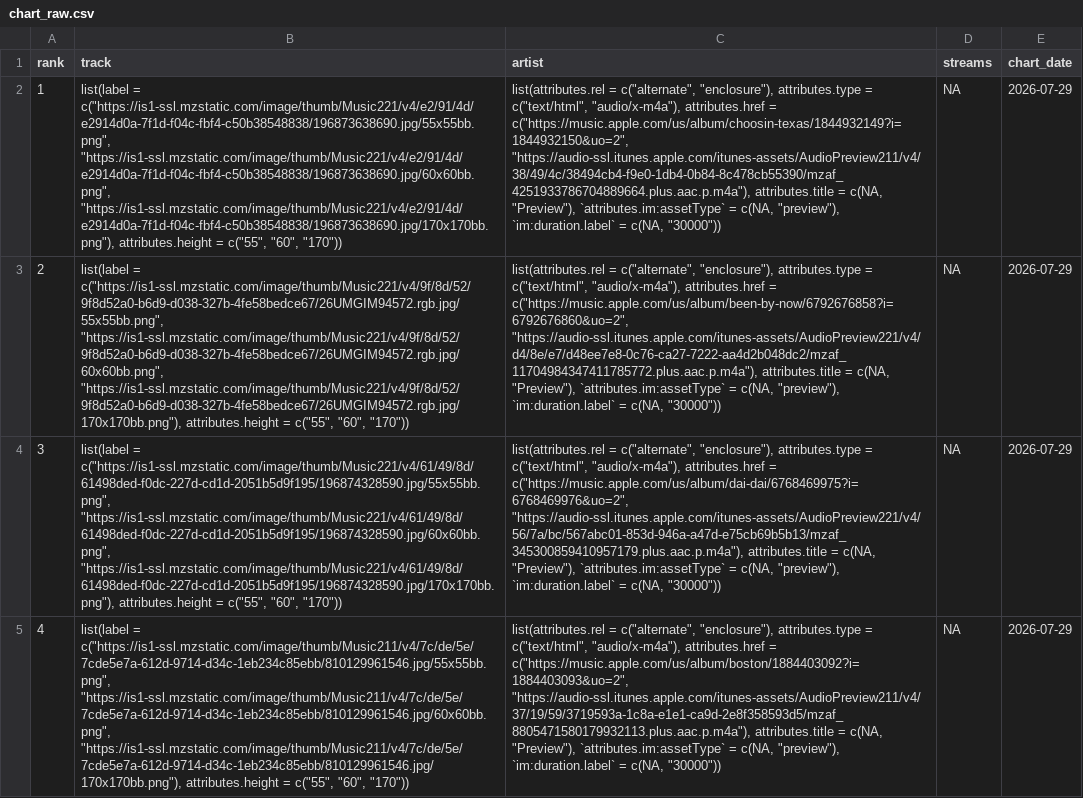
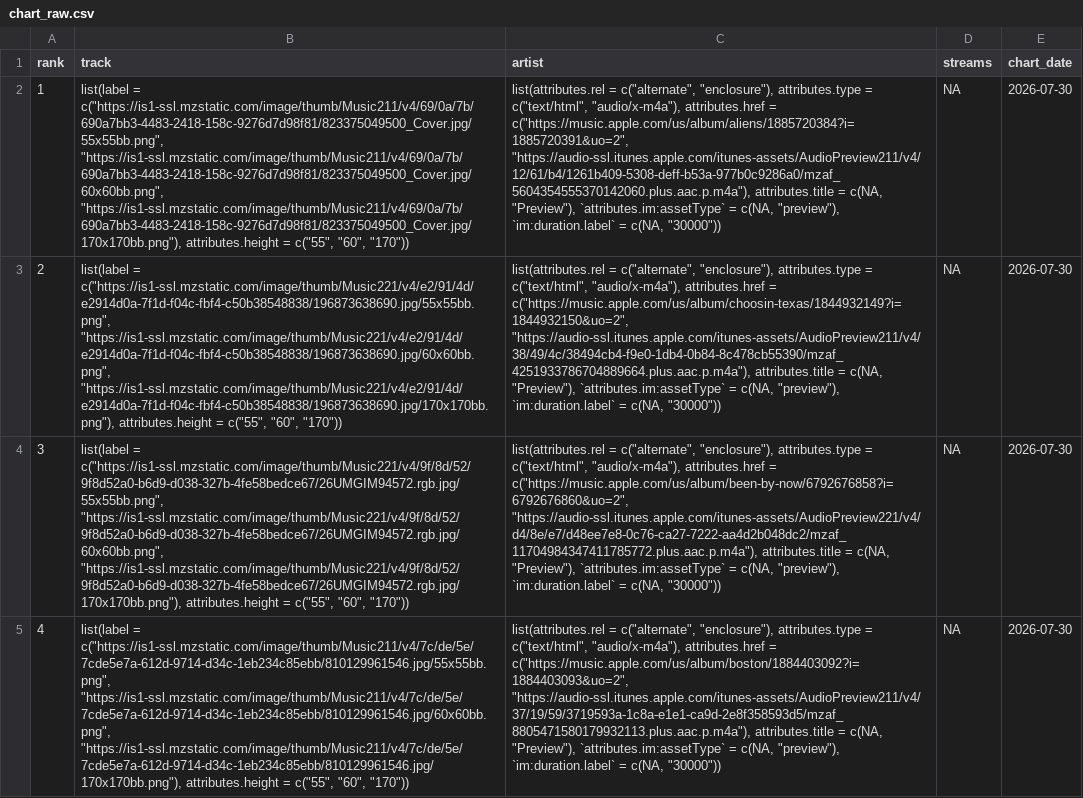
Before and after one commit to NobleXIX/JNH-LyricsDashboard, a CSV file: data_raw/chart_raw.csv, drawn as a sheet; only a part is shown; the diff covers the shown part only; the diff names each change by its address in the sheet, - before the commit and + after, or states it on an @@ line.

```diff
--- a/data_raw/chart_raw.csv
+++ b/data_raw/chart_raw.csv
-B2 (track): list(label = c("https://is1-ssl.mzstatic.com/image/thumb/Music221/v4/e2/91/4d/e2914d0a-7f1d-f04c-fbf4-c50b38548838/196873638690.jpg/55x55bb.png", "https://is1-ssl.mzstatic.com/image/thumb/Music221/v4/e2/91/4d/e2914d0a-7f1d-f04c-fbf4-c50b38548838/196873638690.jpg/60x60bb.png", "https://is1-ssl.mzstatic.com/image/thumb/Music221/v4/e2/91/4d/e2914d0a-7f1d-f04c-fbf4-c50b38548838/196873638690.jpg/170x170bb.png"), attributes.height =…
+B2 (track): list(label = c("https://is1-ssl.mzstatic.com/image/thumb/Music211/v4/69/0a/7b/690a7bb3-4483-2418-158c-9276d7d98f81/823375049500_Cover.jpg/55x55bb.png", "https://is1-ssl.mzstatic.com/image/thumb/Music211/v4/69/0a/7b/690a7bb3-4483-2418-158c-9276d7d98f81/823375049500_Cover.jpg/60x60bb.png", "https://is1-ssl.mzstatic.com/image/thumb/Music211/v4/69/0a/7b/690a7bb3-4483-2418-158c-9276d7d98f81/823375049500_Cover.jpg/170x170bb.png"), attributes.height =…
-C2 (artist): …attributes.href = c("https://music.apple.com/us/album/choosin-texas/1844932149?i=1844932150&uo=2", "https://audio-ssl.itunes.apple.com/itunes-assets/AudioPreview211/v4/38/49/4c/38494cb4-f9e0-1db4-0b84-8c478cb55390/mzaf_4251933786704889664.plus.aac.p.m4a"), attributes.title =…
+C2 (artist): …attributes.href = c("https://music.apple.com/us/album/aliens/1885720384?i=1885720391&uo=2", "https://audio-ssl.itunes.apple.com/itunes-assets/AudioPreview211/v4/12/61/b4/1261b409-5308-deff-b53a-977b0c9286a0/mzaf_5604354555370142060.plus.aac.p.m4a"), attributes.title =…
-E2:E5 (chart_date): 2026-07-29
+E2:E5 (chart_date): 2026-07-30
-B3 (track): list(label = c("https://is1-ssl.mzstatic.com/image/thumb/Music221/v4/9f/8d/52/9f8d52a0-b6d9-d038-327b-4fe58bedce67/26UMGIM94572.rgb.jpg/55x55bb.png", "https://is1-ssl.mzstatic.com/image/thumb/Music221/v4/9f/8d/52/9f8d52a0-b6d9-d038-327b-4fe58bedce67/26UMGIM94572.rgb.jpg/60x60bb.png", "https://is1-ssl.mzstatic.com/image/thumb/Music221/v4/9f/8d/52/9f8d52a0-b6d9-d038-327b-4fe58bedce67/26UMGIM94572.rgb.jpg/170x170bb.png"), attributes.height =…
+B3 (track): list(label = c("https://is1-ssl.mzstatic.com/image/thumb/Music221/v4/e2/91/4d/e2914d0a-7f1d-f04c-fbf4-c50b38548838/196873638690.jpg/55x55bb.png", "https://is1-ssl.mzstatic.com/image/thumb/Music221/v4/e2/91/4d/e2914d0a-7f1d-f04c-fbf4-c50b38548838/196873638690.jpg/60x60bb.png", "https://is1-ssl.mzstatic.com/image/thumb/Music221/v4/e2/91/4d/e2914d0a-7f1d-f04c-fbf4-c50b38548838/196873638690.jpg/170x170bb.png"), attributes.height =…
-C3 (artist): …attributes.href = c("https://music.apple.com/us/album/been-by-now/6792676858?i=6792676860&uo=2", "https://audio-ssl.itunes.apple.com/itunes-assets/AudioPreview221/v4/d4/8e/e7/d48ee7e8-0c76-ca27-7222-aa4d2b048dc2/mzaf_11704984347411785772.plus.aac.p.m4a"), attributes.title =…
+C3 (artist): …attributes.href = c("https://music.apple.com/us/album/choosin-texas/1844932149?i=1844932150&uo=2", "https://audio-ssl.itunes.apple.com/itunes-assets/AudioPreview211/v4/38/49/4c/38494cb4-f9e0-1db4-0b84-8c478cb55390/mzaf_4251933786704889664.plus.aac.p.m4a"), attributes.title =…
-B4 (track): list(label = c("https://is1-ssl.mzstatic.com/image/thumb/Music221/v4/61/49/8d/61498ded-f0dc-227d-cd1d-2051b5d9f195/196874328590.jpg/55x55bb.png", "https://is1-ssl.mzstatic.com/image/thumb/Music221/v4/61/49/8d/61498ded-f0dc-227d-cd1d-2051b5d9f195/196874328590.jpg/60x60bb.png", "https://is1-ssl.mzstatic.com/image/thumb/Music221/v4/61/49/8d/61498ded-f0dc-227d-cd1d-2051b5d9f195/196874328590.jpg/170x170bb.png"), attributes.height =…
+B4 (track): list(label = c("https://is1-ssl.mzstatic.com/image/thumb/Music221/v4/9f/8d/52/9f8d52a0-b6d9-d038-327b-4fe58bedce67/26UMGIM94572.rgb.jpg/55x55bb.png", "https://is1-ssl.mzstatic.com/image/thumb/Music221/v4/9f/8d/52/9f8d52a0-b6d9-d038-327b-4fe58bedce67/26UMGIM94572.rgb.jpg/60x60bb.png", "https://is1-ssl.mzstatic.com/image/thumb/Music221/v4/9f/8d/52/9f8d52a0-b6d9-d038-327b-4fe58bedce67/26UMGIM94572.rgb.jpg/170x170bb.png"), attributes.height =…
-C4 (artist): …attributes.href = c("https://music.apple.com/us/album/dai-dai/6768469975?i=6768469976&uo=2", "https://audio-ssl.itunes.apple.com/itunes-assets/AudioPreview221/v4/56/7a/bc/567abc01-853d-946a-a47d-e75cb69b5b13/mzaf_345300859410957179.plus.aac.p.m4a"), attributes.title =…
+C4 (artist): …attributes.href = c("https://music.apple.com/us/album/been-by-now/6792676858?i=6792676860&uo=2", "https://audio-ssl.itunes.apple.com/itunes-assets/AudioPreview221/v4/d4/8e/e7/d48ee7e8-0c76-ca27-7222-aa4d2b048dc2/mzaf_11704984347411785772.plus.aac.p.m4a"), attributes.title =…
```
Also changed, not shown: 138 edited cells elsewhere in this file, data_raw/lyrics_raw.csv.
